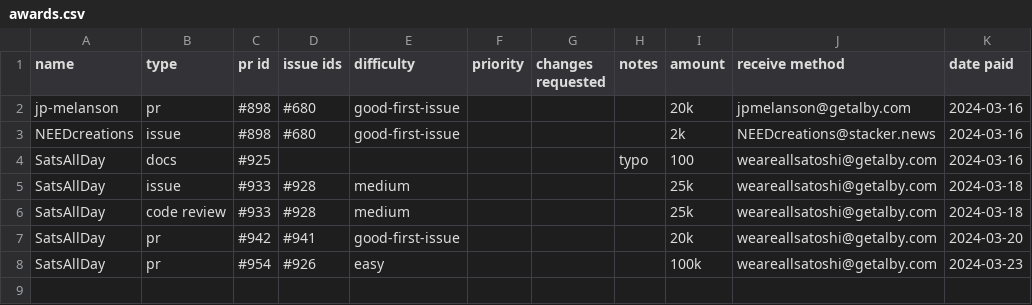
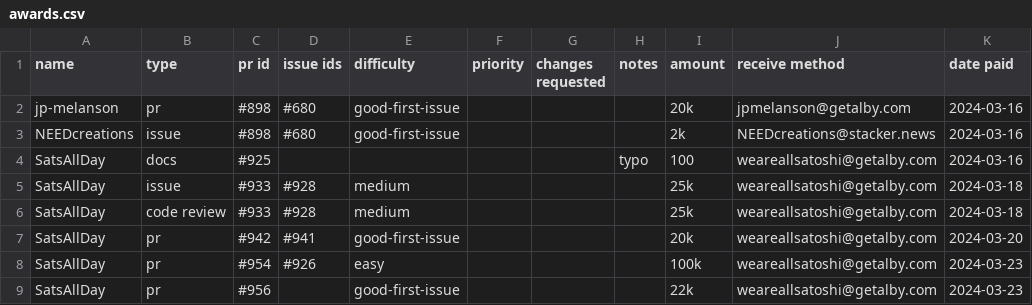
Before and after one commit to stackernews/stacker.news, a CSV file: awards.csv, drawn as a sheet.

Commit message:
award for #956

```diff
--- a/awards.csv
+++ b/awards.csv
@@ -8 +8,2 @@ SatsAllDay,pr,#942,#941,good-first-issue,,,,20k,weareallsatoshi@getalby.com,2024
 SatsAllDay,pr,#954,#926,easy,,,,100k,weareallsatoshi@getalby.com,2024-03-23
+SatsAllDay,pr,#956,,good-first-issue,,,,22k,weareallsatoshi@getalby.com,2024-03-23
```
